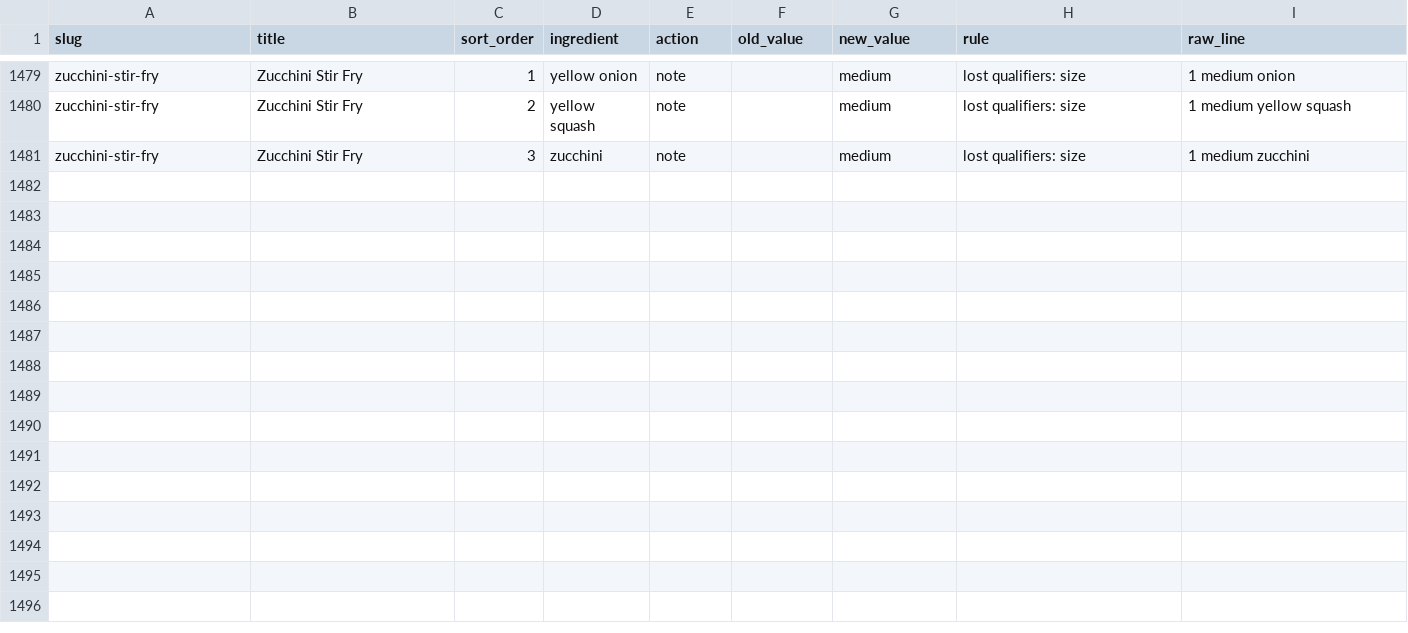
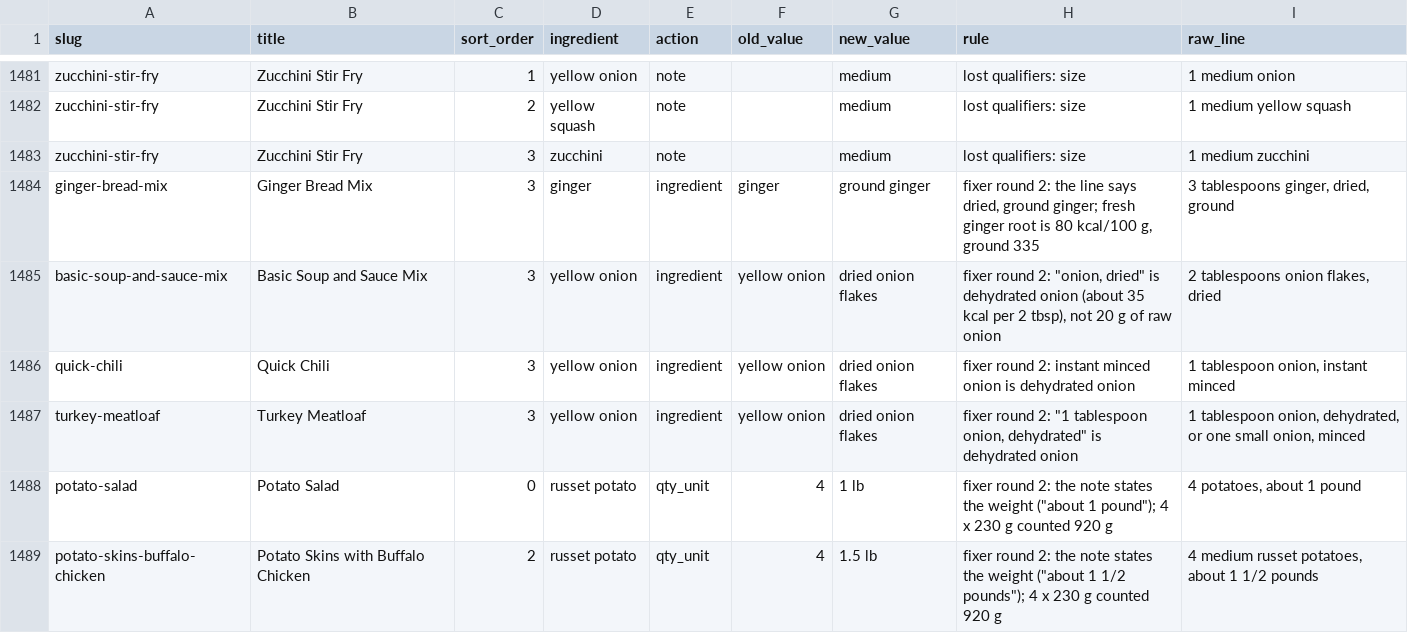
Before and after one commit to knp4830/minced, a CSV file: scripts/nutrition/review/recipe-line-fixes-10c.csv, drawn as a sheet; only a part is shown, gaps mark what is left out; the diff covers the shown part only.

```diff
--- a/scripts/nutrition/review/recipe-line-fixes-10c.csv
+++ b/scripts/nutrition/review/recipe-line-fixes-10c.csv
@@ -1481 +1483,7 @@ zucchini-stir-fry,Zucchini Stir Fry,2,yellow squash,note,,medium,lost qualifiers
 zucchini-stir-fry,Zucchini Stir Fry,3,zucchini,note,,medium,lost qualifiers:  size,1 medium zucchini
+ginger-bread-mix,Ginger Bread Mix,3,ginger,ingredient,ginger,ground ginger,"fixer round 2: the line says dried, ground ginger; fresh ginger root is 80 kcal/100 g, ground 335","3 tablespoons ginger, dried, ground"
+basic-soup-and-sauce-mix,Basic Soup and Sauce Mix,3,yellow onion,ingredient,yellow onion,dried onion flakes,"fixer round 2: ""onion, dried"" is dehydrated onion (about 35 kcal per 2 tbsp), not 20 g of raw onion","2 tablespoons onion flakes, dried"
+quick-chili,Quick Chili,3,yellow onion,ingredient,yellow onion,dried onion flakes,fixer round 2: instant minced onion is dehydrated onion,"1 tablespoon onion, instant minced"
+turkey-meatloaf,Turkey Meatloaf,3,yellow onion,ingredient,yellow onion,dried onion flakes,"fixer round 2: ""1 tablespoon onion, dehydrated"" is dehydrated onion","1 tablespoon onion, dehydrated, or one small onion, minced"
+potato-salad,Potato Salad,0,russet potato,qty_unit,4,1 lb,"fixer round 2: the note states the weight (""about 1 pound""); 4 x 230 g counted 920 g","4 potatoes, about 1 pound"
+potato-skins-buffalo-chicken,Potato Skins with Buffalo Chicken,2,russet potato,qty_unit,4,1.5 lb,"fixer round 2: the note states the weight (""about 1 1/2 pounds""); 4 x 230 g counted 920 g","4 medium russet potatoes, about 1 1/2 pounds"
```
Also changed, not shown: 8 added rows elsewhere in this file, scripts/nutrition/review/extra-portions-10c.csv, scripts/nutrition/review/qualifier-foods-10c.csv, 8 other files.
